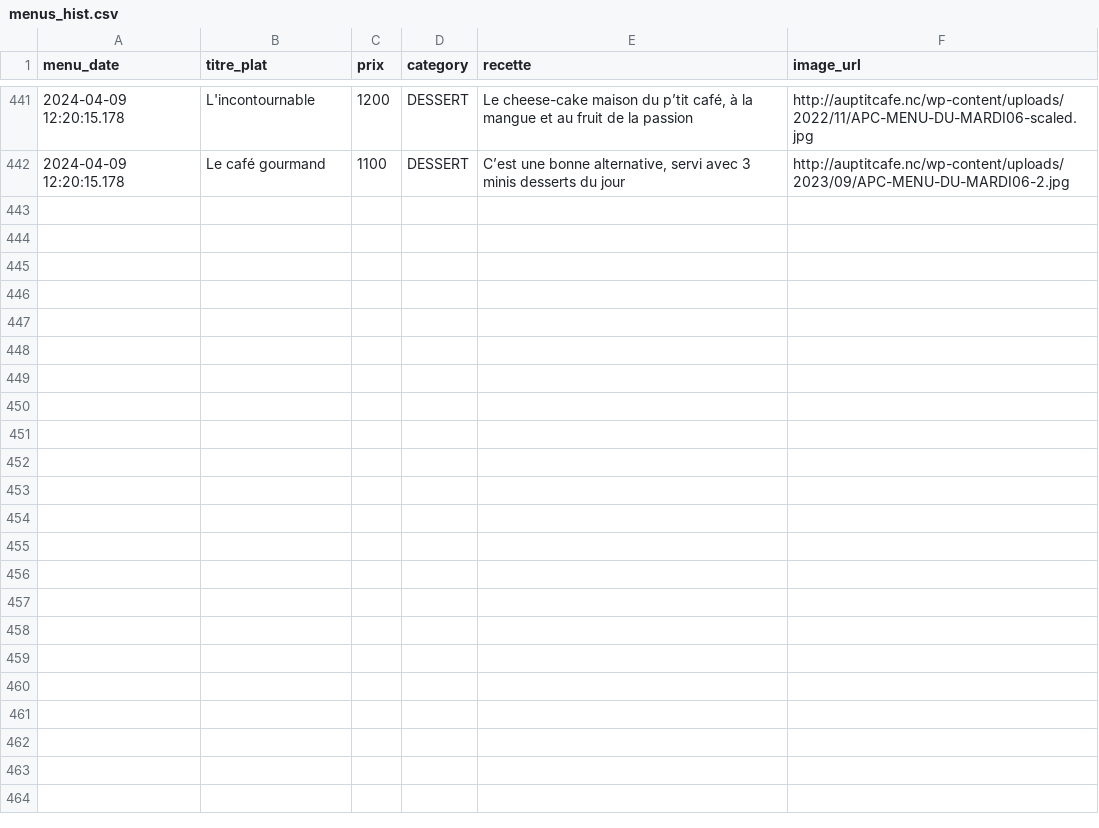
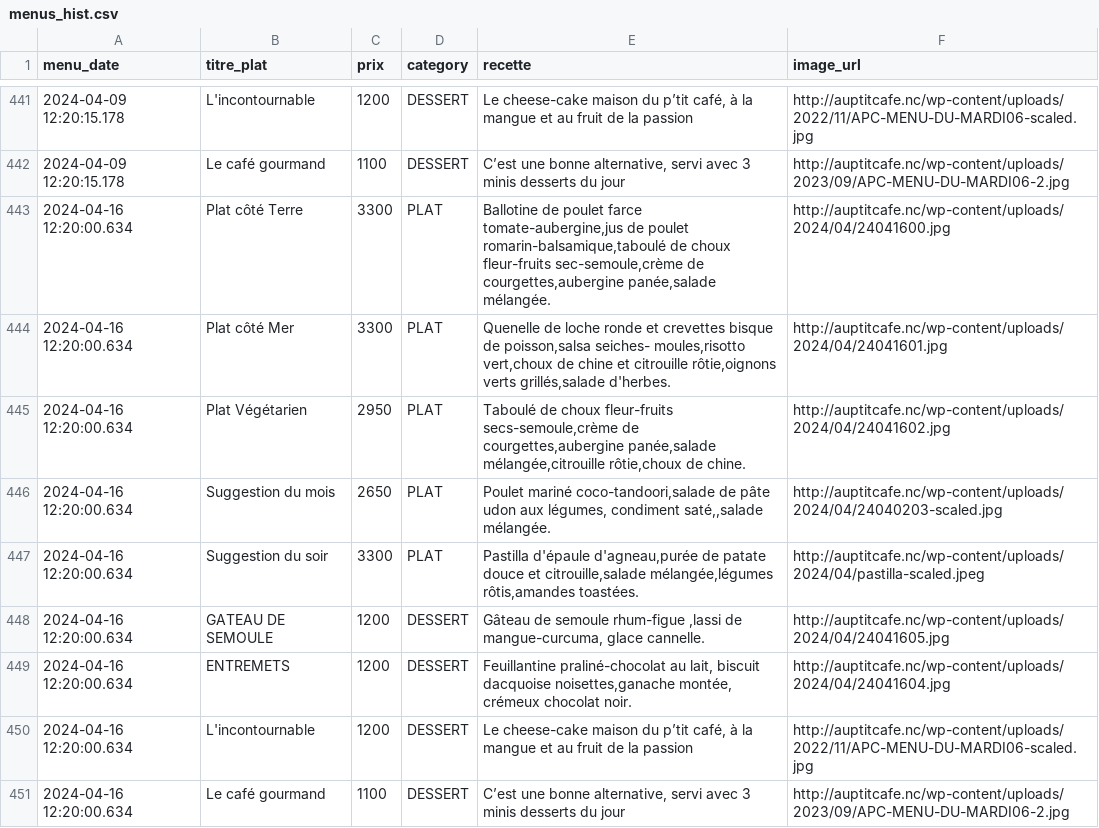
Before and after one commit to adriens/auptitcafe-data, a CSV file: data/menus_hist.csv, drawn as a sheet; only a part is shown, gaps mark what is left out.

Commit message:
🔁 Daily snapshot des menus 📜, cf #1

```diff
--- a/data/menus_hist.csv
+++ b/data/menus_hist.csv
@@ -442 +442,10 @@ menu_date,titre_plat,prix,category,recette,image_url
 2024-04-09 12:20:15.178,Le café gourmand,1100,DESSERT,"C’est une bonne alternative, servi avec 3 minis desserts du jour",http://auptitcafe.nc/wp-content/uploads/2023/09/APC-MENU-DU-MARDI06-2.jpg
+2024-04-16 12:20:00.634,Plat côté Terre,3300,PLAT,"Ballotine de poulet farce tomate-aubergine,jus de poulet romarin-balsamique,taboulé de choux fleur-fruits sec-semoule,crème de courgettes,aubergine panée,salade mélangée.",http://auptitcafe.nc/wp-content/uploads/2024/04/24041600.jpg
+2024-04-16 12:20:00.634,Plat côté Mer,3300,PLAT,"Quenelle de loche ronde et crevettes bisque de poisson,salsa seiches- moules,risotto vert,choux de chine et citrouille rôtie,oignons verts grillés,salade d'herbes.",http://auptitcafe.nc/wp-content/uploads/2024/04/24041601.jpg
+2024-04-16 12:20:00.634,Plat Végétarien,2950,PLAT,"Taboulé de choux fleur-fruits secs-semoule,crème de courgettes,aubergine panée,salade mélangée,citrouille rôtie,choux de chine.",http://auptitcafe.nc/wp-content/uploads/2024/04/24041602.jpg
+2024-04-16 12:20:00.634,Suggestion du mois,2650,PLAT,"Poulet mariné coco-tandoori,salade de pâte udon aux légumes, condiment saté,,salade mélangée.",http://auptitcafe.nc/wp-content/uploads/2024/04/24040203-scaled.jpg
+2024-04-16 12:20:00.634,Suggestion du soir,3300,PLAT,"Pastilla d'épaule d'agneau,purée de patate douce et citrouille,salade mélangée,légumes rôtis,amandes toastées.",http://auptitcafe.nc/wp-content/uploads/2024/04/pastilla-scaled.jpeg
+2024-04-16 12:20:00.634,GATEAU DE SEMOULE,1200,DESSERT,"Gâteau de semoule rhum-figue ,lassi de mangue-curcuma, glace cannelle.",http://auptitcafe.nc/wp-content/uploads/2024/04/24041605.jpg
+2024-04-16 12:20:00.634,ENTREMETS,1200,DESSERT,"Feuillantine praliné-chocolat au lait, biscuit dacquoise noisettes,ganache montée, crémeux chocolat noir.",http://auptitcafe.nc/wp-content/uploads/2024/04/24041604.jpg
+2024-04-16 12:20:00.634,L'incontournable,1200,DESSERT,"Le cheese-cake maison du p’tit café, à la mangue et au fruit de la passion",http://auptitcafe.nc/wp-content/uploads/2022/11/APC-MENU-DU-MARDI06-scaled.jpg
+2024-04-16 12:20:00.634,Le café gourmand,1100,DESSERT,"C’est une bonne alternative, servi avec 3 minis desserts du jour",http://auptitcafe.nc/wp-content/uploads/2023/09/APC-MENU-DU-MARDI06-2.jpg
```
Also changed, not shown: data/current_menus.csv, data/current_menus_headers.csv.
